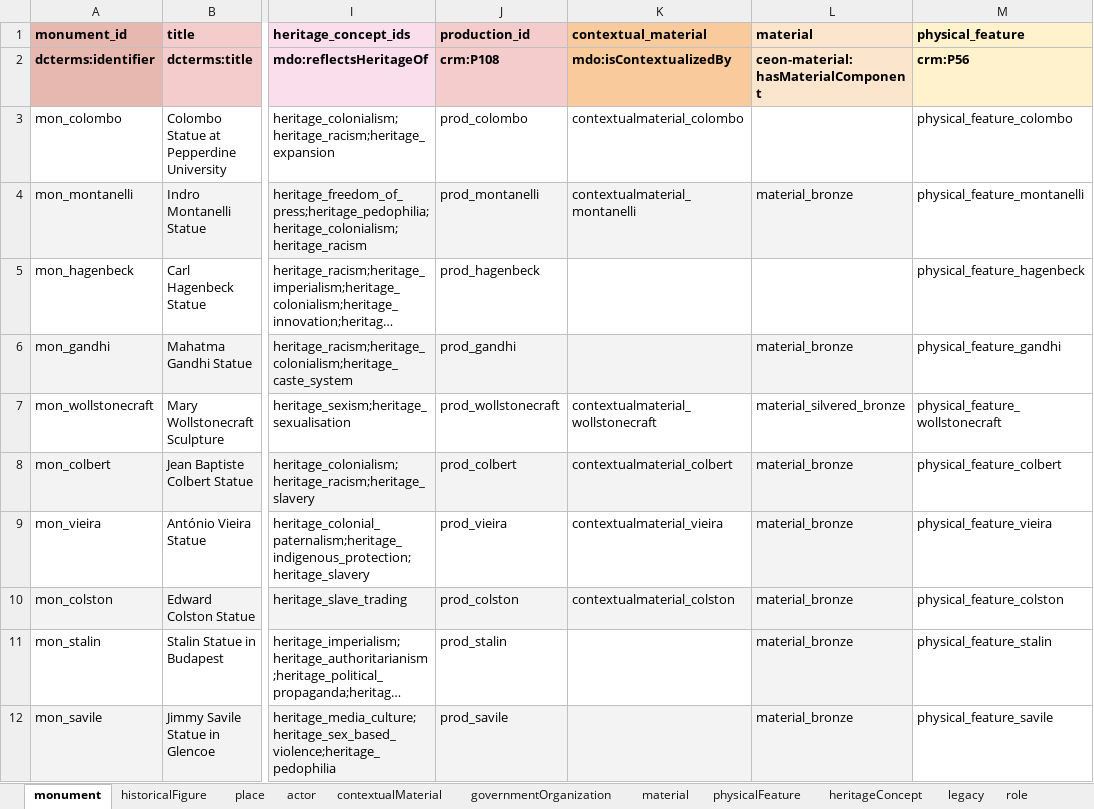
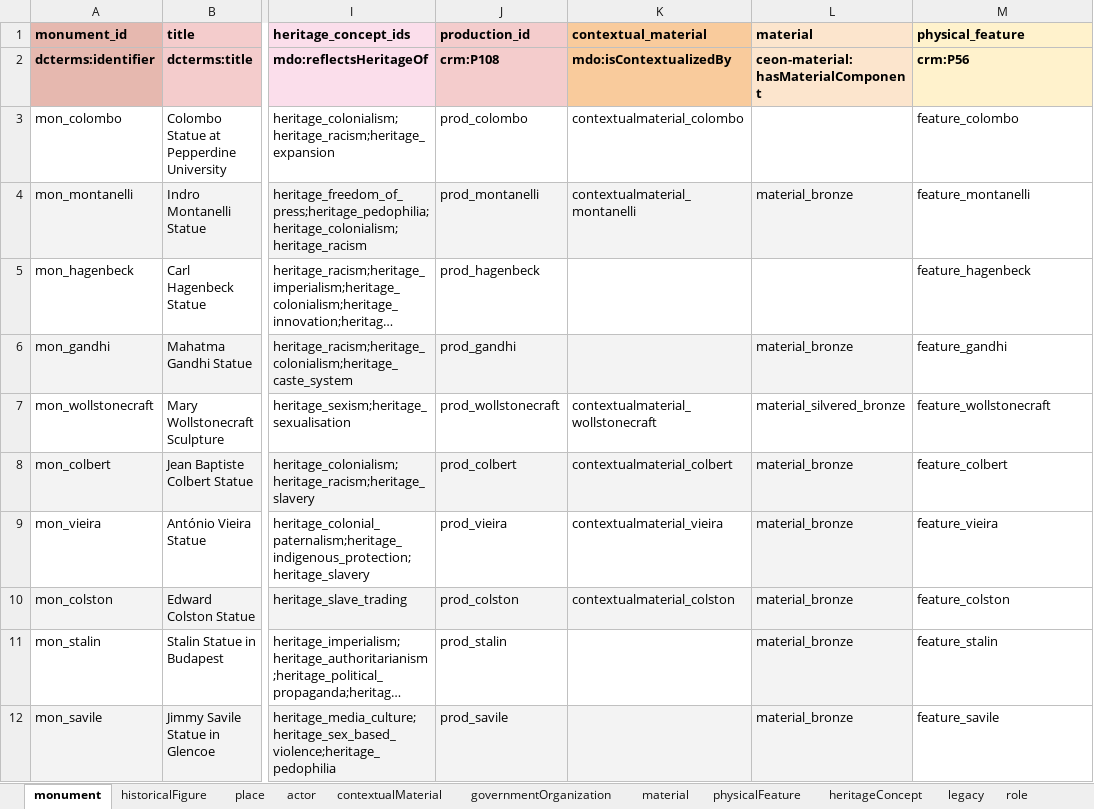
Before and after one commit to KRKE-monument-debate-ontology/Data_MDO, an Excel workbook: dataset.xlsx, sheet monument, drawn as a sheet; only a part is shown, gaps mark what is left out; long unchanged cells end in …; values as stored, in another font and other column widths than the file's, no borders; charts and pictures not drawn; the diff names each change by its address in the sheet, - before the commit and + after, or states it on an @@ line.

```diff
--- a/dataset.xlsx (sheet monument)
+++ b/dataset.xlsx (sheet monument)
-M3 (physical_feature): physical_feature_colombo
+M3 (physical_feature): feature_colombo
-M4 (physical_feature): physical_feature_montanelli
+M4 (physical_feature): feature_montanelli
-M5 (physical_feature): physical_feature_hagenbeck
+M5 (physical_feature): feature_hagenbeck
-M6 (physical_feature): physical_feature_gandhi
+M6 (physical_feature): feature_gandhi
-M7 (physical_feature): physical_feature_wollstonecraft
+M7 (physical_feature): feature_wollstonecraft
-M8 (physical_feature): physical_feature_colbert
+M8 (physical_feature): feature_colbert
-M9 (physical_feature): physical_feature_vieira
+M9 (physical_feature): feature_vieira
-M10 (physical_feature): physical_feature_colston
+M10 (physical_feature): feature_colston
-M11 (physical_feature): physical_feature_stalin
+M11 (physical_feature): feature_stalin
-M12 (physical_feature): physical_feature_savile
+M12 (physical_feature): feature_savile
```
Also changed, not shown: 1 other file.
